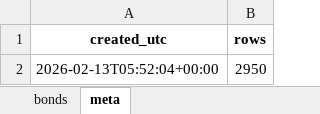
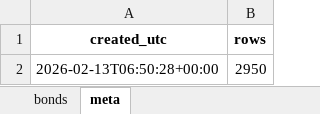
Before and after one commit to Habosjob/Vibe, an Excel workbook: Moex_Bonds.xlsx, sheet meta, drawn as a sheet; values as stored, in another font and other column widths than the file's, no borders; the diff names each change by its address in the sheet, - before the commit and + after, or states it on an @@ line.

```diff
--- a/Moex_Bonds.xlsx (sheet meta)
+++ b/Moex_Bonds.xlsx (sheet meta)
-A2 (created_utc): 2026-02-13T05:52:04+00:00
+A2 (created_utc): 2026-02-13T06:50:28+00:00
```
Also changed, not shown: sheet bonds, Moex_Bonds_Detail.xlsx, 5 other files.
